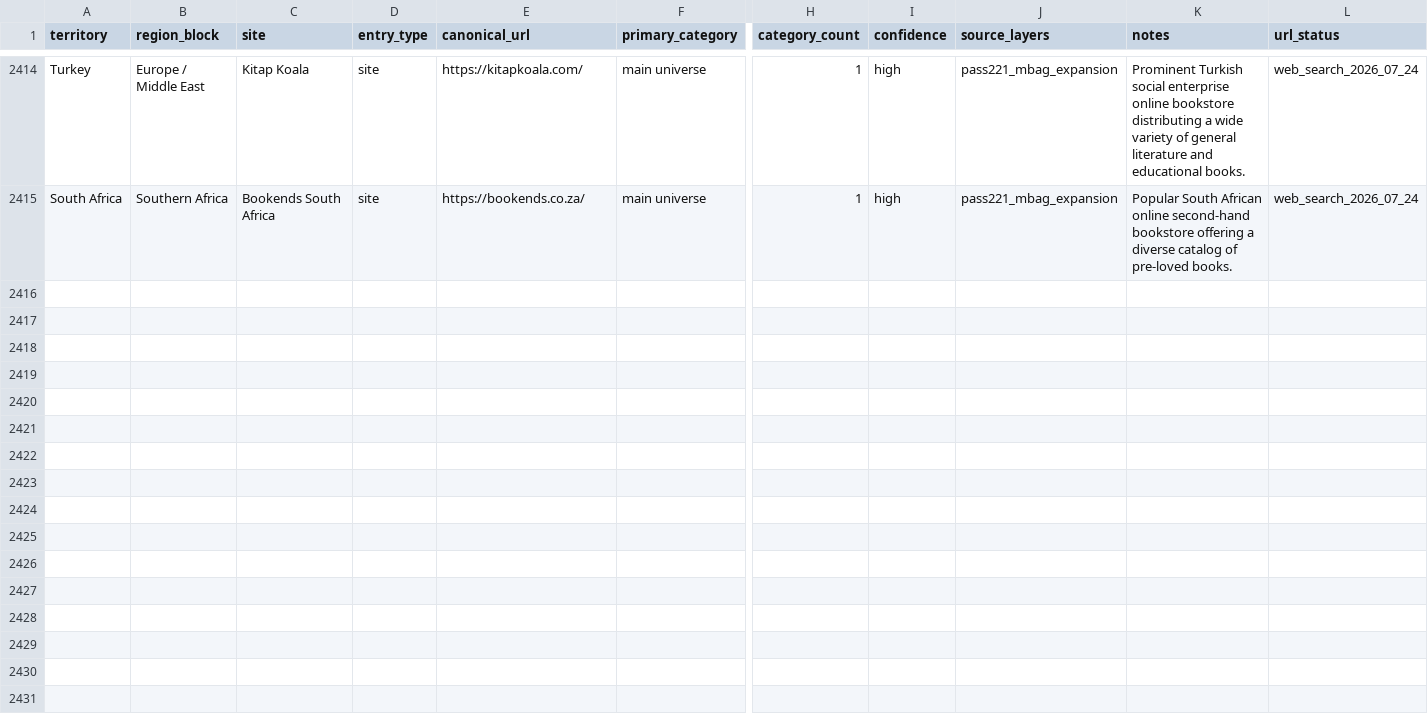
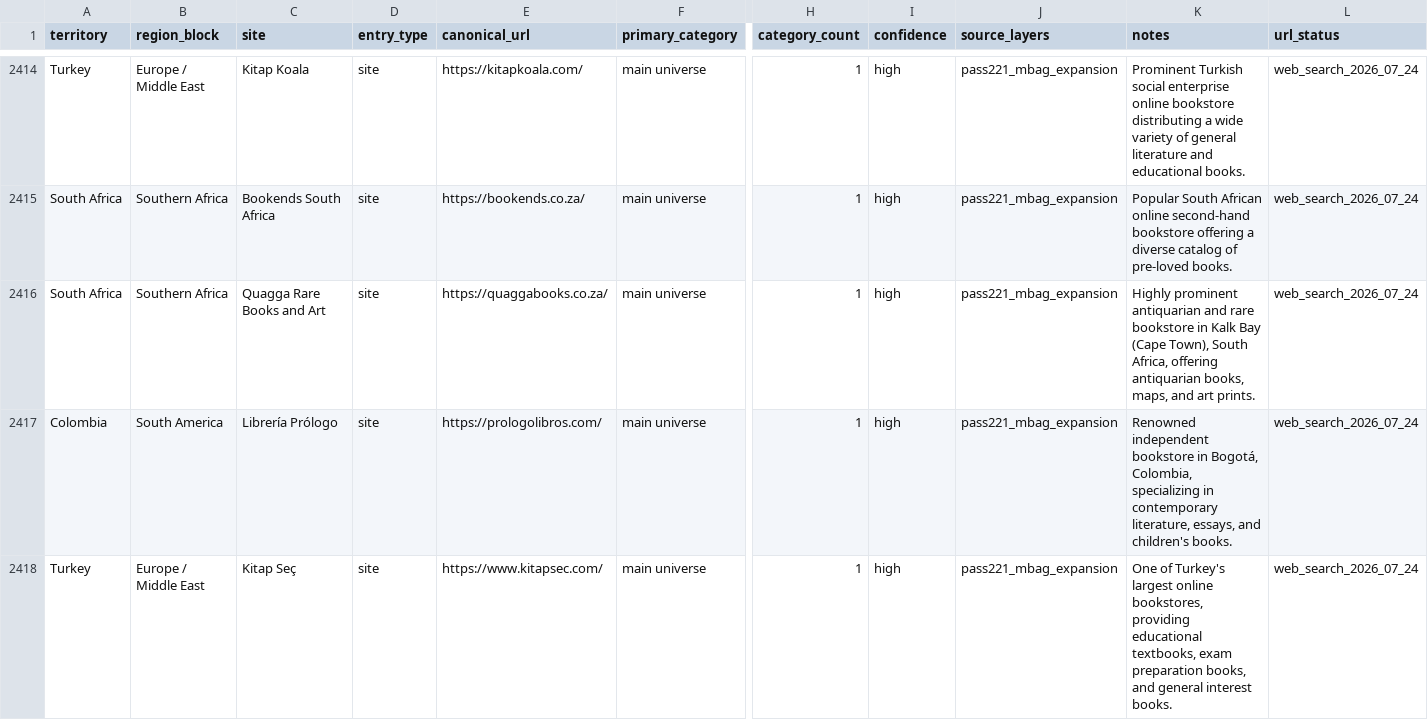
Before and after one commit to davidgn/rbm_crawlers, a CSV file: data/rbm_canonical_site_registry_2026-05-06_pass217_russia_final_saturation_cleanup.csv, drawn as a sheet; only a part is shown, gaps mark what is left out; rows hold the shown columns only; the diff names each change by its address in the sheet, - before the commit and + after, or states it on an @@ line.

Commit message:
Pass221 M-Bag Expansion Batch 17: Add 3 spiders + 3 registry entries + Milestone 56

```diff
--- a/data/rbm_canonical_site_registry_2026-05-06_pass217_russia_final_saturation_cleanup.csv
+++ b/data/rbm_canonical_site_registry_2026-05-06_pass217_russia_final_saturation_cleanup.csv
+row 2416: South Africa | Southern Africa | Quagga Rare Books and Art | site | https://quaggabooks.co.za/ | main universe | 1 | high | pass221_mbag_expansion | Highly prominent antiquarian and rare bookstore in Kalk Bay (Cape Town), South Africa, offering antiquarian books, maps, and art prints. | web_search_2026_07_24
+row 2417: Colombia | South America | Librería Prólogo | site | https://prologolibros.com/ | main universe | 1 | high | pass221_mbag_expansion | Renowned independent bookstore in Bogotá, Colombia, specializing in contemporary literature, essays, and children's books. | web_search_2026_07_24
+row 2418: Turkey | Europe / Middle East | Kitap Seç | site | https://www.kitapsec.com/ | main universe | 1 | high | pass221_mbag_expansion | One of Turkey's largest online bookstores, providing educational textbooks, exam preparation books, and general interest books. | web_search_2026_07_24
```
Also changed, not shown: 4 other files.
